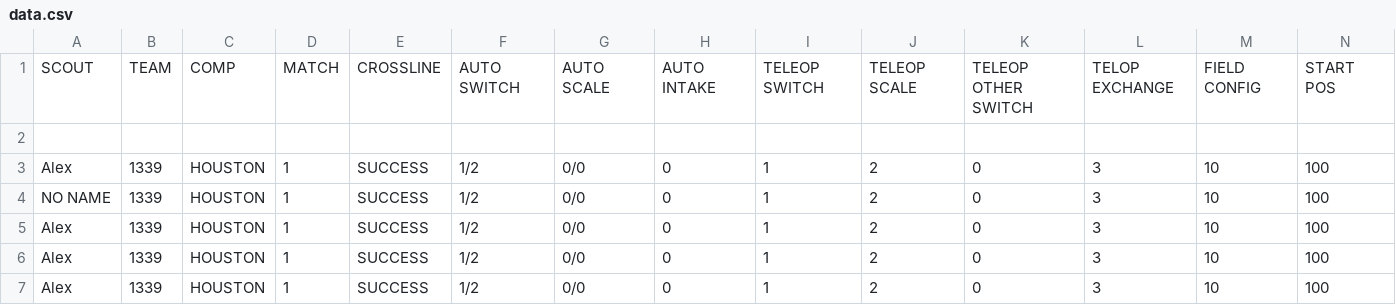
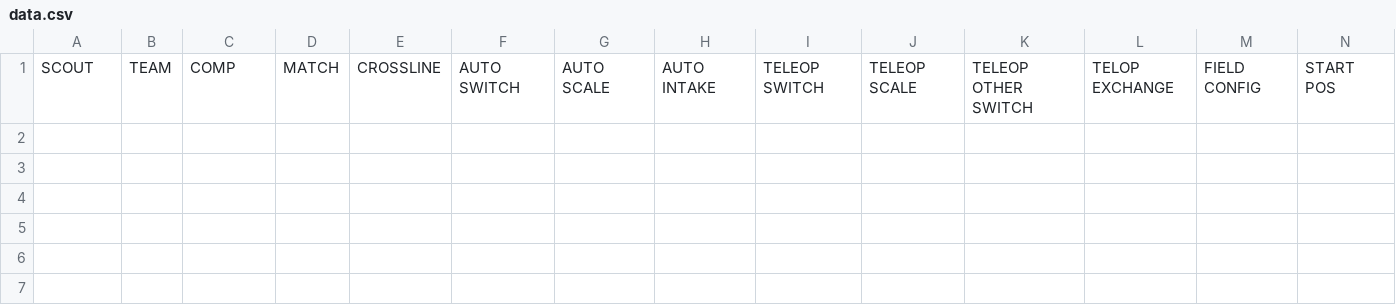
Before and after one commit to wasabi-peanut/bubble-reader, a CSV file: data.csv, drawn as a sheet; only a part is shown; rows hold the shown columns only; the diff names each change by its address in the sheet, - before the commit and + after, or states it on an @@ line.

```diff
--- a/data.csv
+++ b/data.csv
-row 2: (empty)
-row 3: Alex | 1339 | HOUSTON | 1 | SUCCESS | 1/2 | 0/0 | 0 | 1 | 2 | 0 | 3 | 10 | 100
-row 4: NO NAME | 1339 | HOUSTON | 1 | SUCCESS | 1/2 | 0/0 | 0 | 1 | 2 | 0 | 3 | 10 | 100
-row 5: Alex | 1339 | HOUSTON | 1 | SUCCESS | 1/2 | 0/0 | 0 | 1 | 2 | 0 | 3 | 10 | 100
-row 6: Alex | 1339 | HOUSTON | 1 | SUCCESS | 1/2 | 0/0 | 0 | 1 | 2 | 0 | 3 | 10 | 100
-row 7: Alex | 1339 | HOUSTON | 1 | SUCCESS | 1/2 | 0/0 | 0 | 1 | 2 | 0 | 3 | 10 | 100
```
Also changed, not shown: 2 other files.
